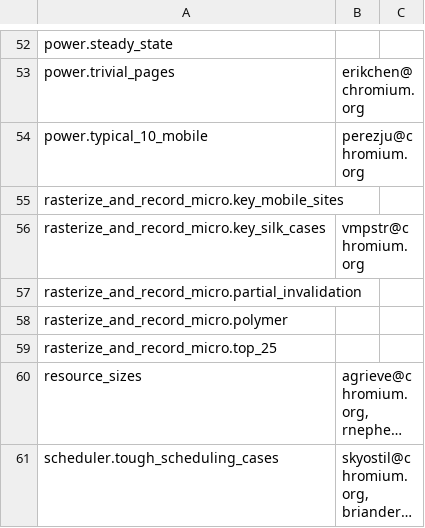
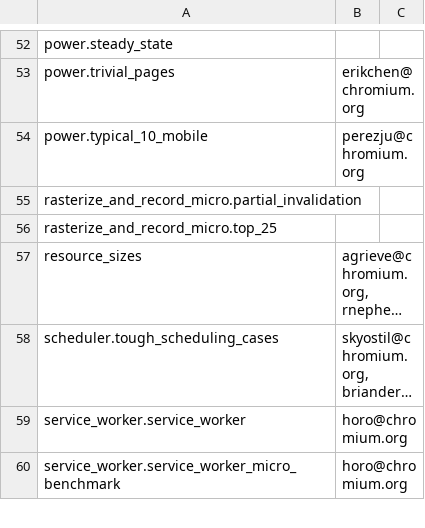
Before and after one commit to chromium-full-mirror/chromium_src_tools_perf, a CSV file: benchmark.csv, drawn as a sheet; only a part is shown, gaps mark what is left out; the shorter side is filled out with more unchanged rows; long unchanged cells end in ….

Commit message:
Remove stale rasterize_and_record_micro benchmarks
These benchmarks have been failing for a long time, and we will be making new
benchmarks instead of reviving these.

Bug: 717218
Change-Id: I5bb6b81eb912e53141a25da25680a62648ace3df
Reviewed-on: https://chromium-review.googlesource.com/570483
Reviewed-by: Walter Korman <wkorman@chromium.org>
Commit-Queue: Ned Nguyen <nednguyen@google.com>
Cr-Commit-Position: refs/heads/master@{#486548}
NOKEYCHECK=True
GitOrigin-RevId: e400c75ae9976609f665a0864a25c75d6a94d550

```diff
--- a/benchmark.csv
+++ b/benchmark.csv
@@ -54,6 +54,3 @@ power.trivial_pages,erikchen@chromium.org,
 power.typical_10_mobile,perezju@chromium.org,
-rasterize_and_record_micro.key_mobile_sites,,
-rasterize_and_record_micro.key_silk_cases,vmpstr@chromium.org,
 rasterize_and_record_micro.partial_invalidation,,
-rasterize_and_record_micro.polymer,,
 rasterize_and_record_micro.top_25,,
```
Also changed, not shown: 2 other files.
